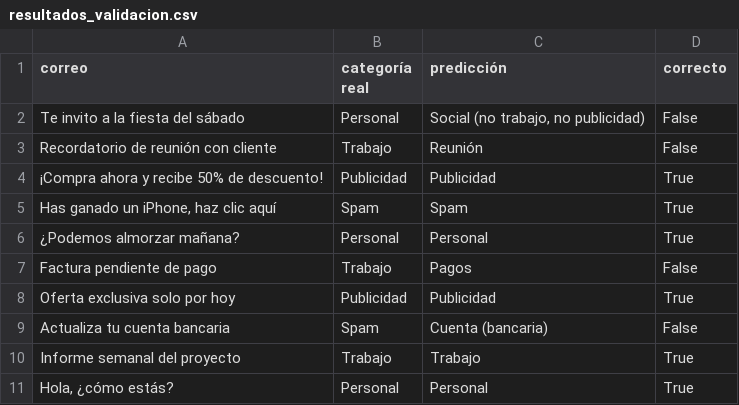
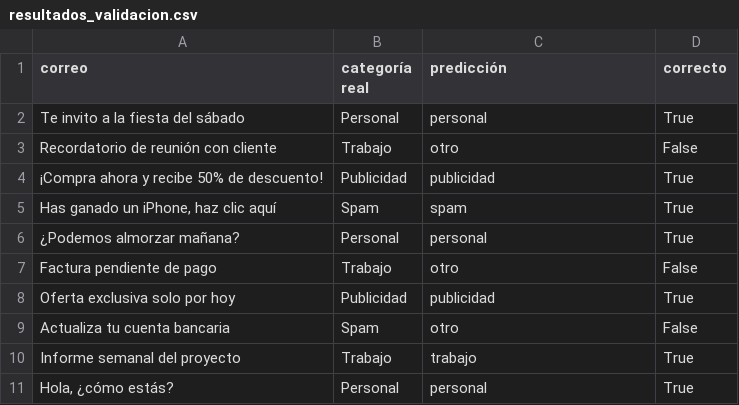
Before and after one commit to oscararcos1/clasificador-correos, a CSV file: resultados_validacion.csv, drawn as a sheet.

```diff
--- a/resultados_validacion.csv
+++ b/resultados_validacion.csv
@@ -1,11 +1,11 @@
 correo,categoría real,predicción,correcto
-Te invito a la fiesta del sábado,Personal,"Social (no trabajo, no publicidad)",False
-Recordatorio de reunión con cliente,Trabajo,Reunión,False
-¡Compra ahora y recibe 50% de descuento!,Publicidad,Publicidad,True
-"Has ganado un iPhone, haz clic aquí",Spam,Spam,True
-¿Podemos almorzar mañana?,Personal,Personal,True
-Factura pendiente de pago,Trabajo,Pagos,False
-Oferta exclusiva solo por hoy,Publicidad,Publicidad,True
-Actualiza tu cuenta bancaria,Spam,Cuenta (bancaria),False
-Informe semanal del proyecto,Trabajo,Trabajo,True
-"Hola, ¿cómo estás?",Personal,Personal,True
+Te invito a la fiesta del sábado,Personal,personal,True
+Recordatorio de reunión con cliente,Trabajo,otro,False
+¡Compra ahora y recibe 50% de descuento!,Publicidad,publicidad,True
+"Has ganado un iPhone, haz clic aquí",Spam,spam,True
+¿Podemos almorzar mañana?,Personal,personal,True
+Factura pendiente de pago,Trabajo,otro,False
+Oferta exclusiva solo por hoy,Publicidad,publicidad,True
+Actualiza tu cuenta bancaria,Spam,otro,False
+Informe semanal del proyecto,Trabajo,trabajo,True
+"Hola, ¿cómo estás?",Personal,personal,True
```
Also changed, not shown: 5 other files.
